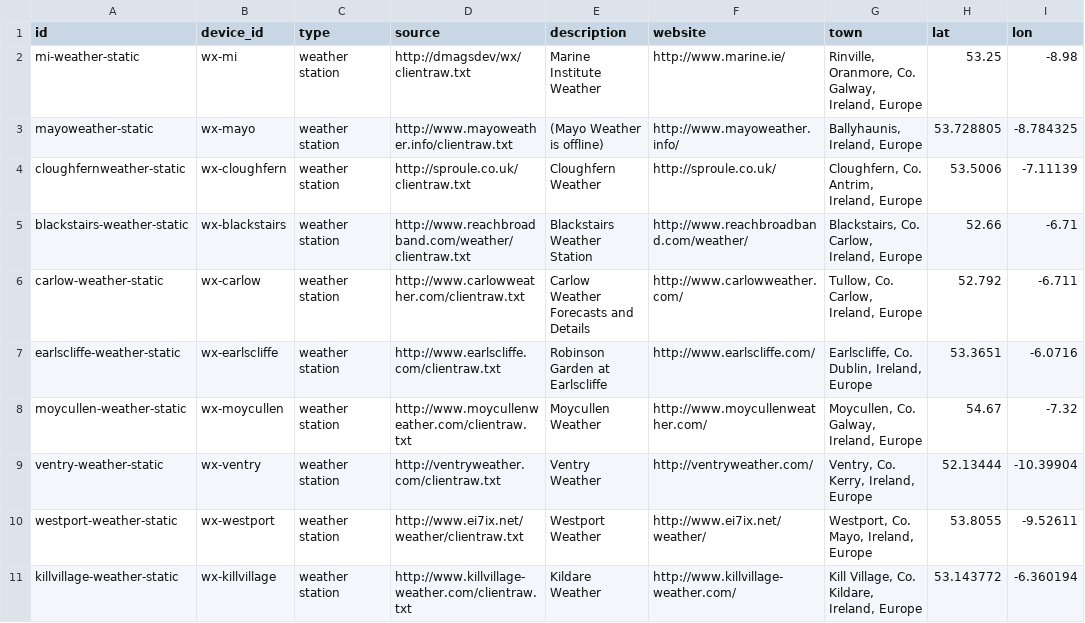
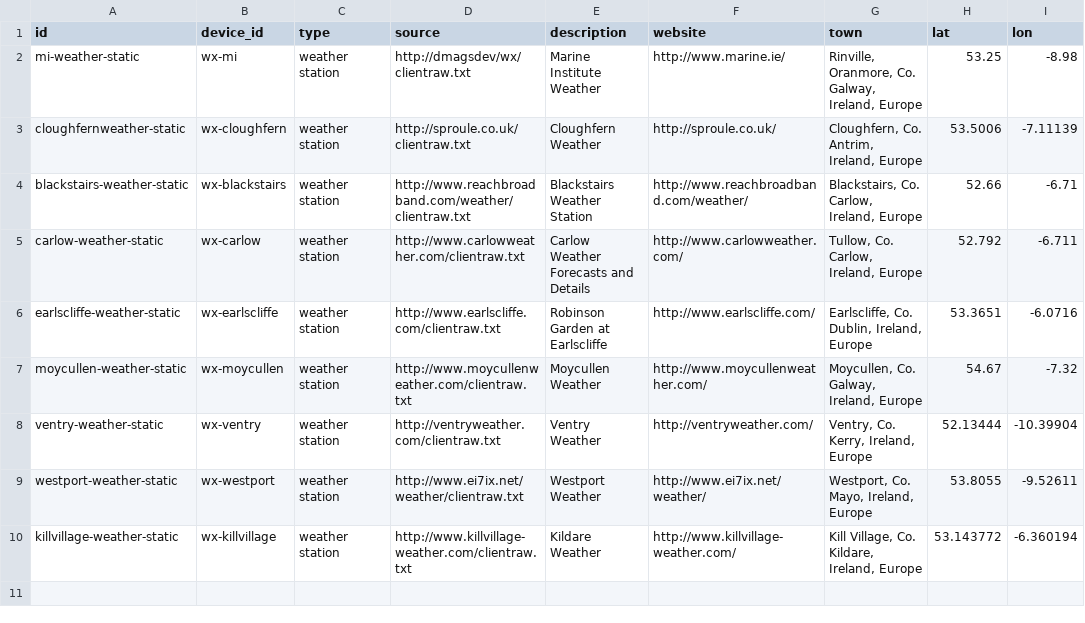
Before and after one commit to DsmythMI/milabs-streaming-static-data, a CSV file: weather_network_stations.csv, drawn as a sheet.

Commit message:
removed mayo weather

```diff
--- a/weather_network_stations.csv
+++ b/weather_network_stations.csv
@@ -2,3 +2,2 @@ id,device_id,type,source,description,website,town,lat,lon
 mi-weather-static,wx-mi,weather station,http://dmagsdev/wx/clientraw.txt,"Marine Institute Weather","http://www.marine.ie/","Rinville, Oranmore, Co. Galway, Ireland, Europe",53.25,-8.98
-mayoweather-static,wx-mayo,weather station,http://www.mayoweather.info/clientraw.txt,"(Mayo Weather is offline)","http://www.mayoweather.info/","Ballyhaunis, Ireland, Europe",53.728805,-8.784325
 cloughfernweather-static,wx-cloughfern,weather station,http://sproule.co.uk/clientraw.txt,"Cloughfern Weather","http://sproule.co.uk/","Cloughfern, Co. Antrim, Ireland, Europe",53.5006,-7.11139
```
